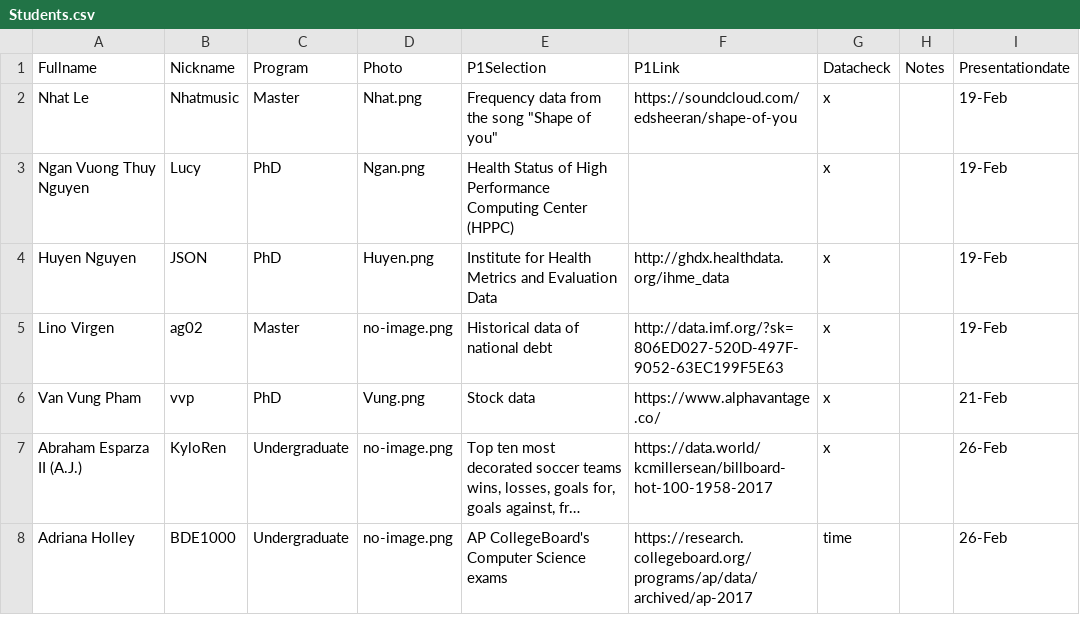
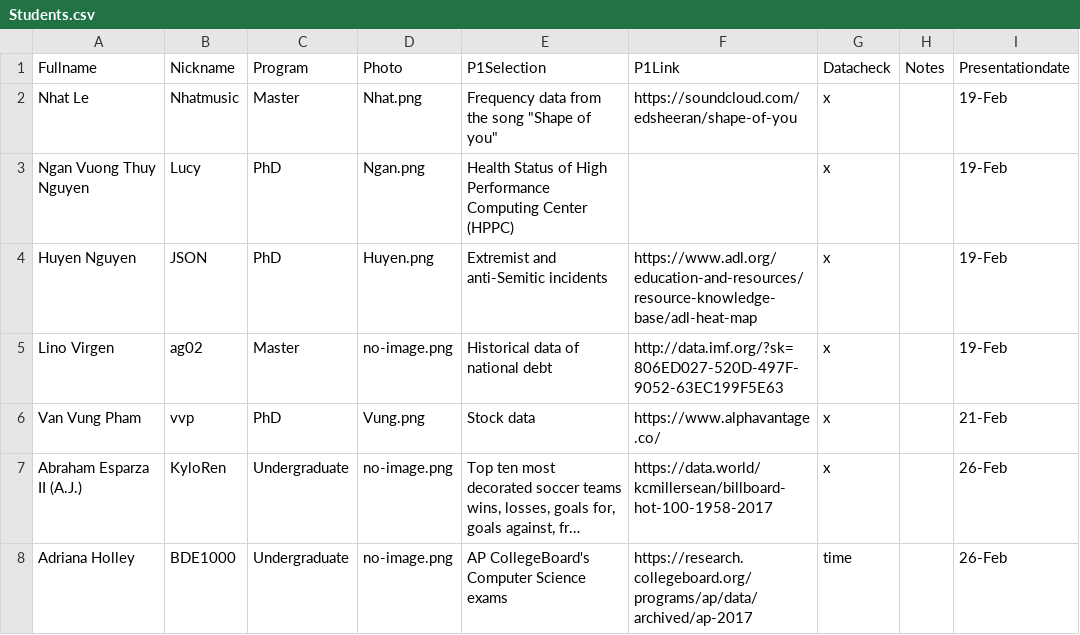
Before and after one commit to iDataVisualizationLab/CS5331_Spring2019, a CSV file: grade/data/Students.csv, drawn as a sheet; only a part is shown; long unchanged cells end in ….

Commit message:
Update Students.csv

```diff
--- a/grade/data/Students.csv
+++ b/grade/data/Students.csv
@@ -3,3 +3,3 @@ Nhat Le,Nhatmusic,Master,Nhat.png,"Frequency data from the song ""Shape of you""
 Ngan Vuong Thuy Nguyen,Lucy,PhD,Ngan.png,Health Status of High Performance Computing Center (HPPC),,x,,19-Feb,
-Huyen Nguyen,JSON,PhD,Huyen.png,Institute for Health Metrics and Evaluation Data,http://ghdx.healthdata.org/ihme_data,x,,19-Feb,
+Huyen Nguyen,JSON,PhD,Huyen.png,Extremist and anti-Semitic incidents,https://www.adl.org/education-and-resources/resource-knowledge-base/adl-heat-map,x,,19-Feb,
 Lino Virgen,ag02,Master,no-image.png,Historical data of national debt,http://data.imf.org/?sk=806ED027-520D-497F-9052-63EC199F5E63,x,,19-Feb,
```
